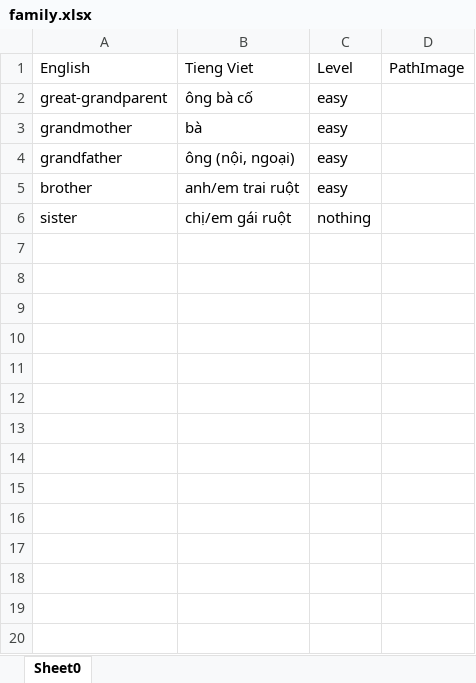
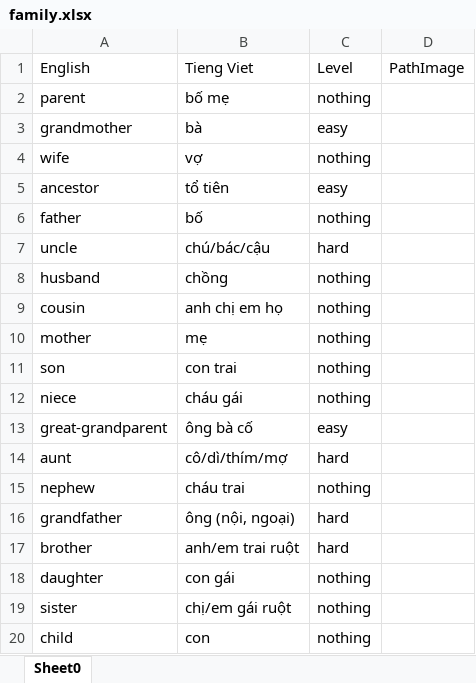
Before and after one commit to Trongha/Dictionary1, an Excel workbook: src/data/dataFile/xlsx/family.xlsx, sheet Sheet0, drawn as a sheet; values as stored, in another font and other column widths than the file's, no borders; addresses are those after the commit; the diff names each change by its address in the sheet, - before the commit and + after, or states it on an @@ line.

```diff
--- a/src/data/dataFile/xlsx/family.xlsx (sheet Sheet0)
+++ b/src/data/dataFile/xlsx/family.xlsx (sheet Sheet0)
+row 2: parent | bố mẹ | nothing
+row 4: wife | vợ | nothing
+row 5: ancestor | tổ tiên | easy
+row 6: father | bố | nothing
+row 7: uncle | chú/bác/cậu | hard
+row 8: husband | chồng | nothing
+row 9: cousin | anh chị em họ | nothing
+row 10: mother | mẹ | nothing
+row 11: son | con trai | nothing
+row 12: niece | cháu gái | nothing
+row 14: aunt | cô/dì/thím/mợ | hard
+row 15: nephew | cháu trai | nothing
-C16:C17: easy
+C16:C17: hard
+row 18: daughter | con gái | nothing
+row 20: child | con | nothing
```
Also changed, not shown: src/data/dataFile/xlsx/oldWord/oldWord.xlsx, src/data/dataFile/xlsx/test.xlsx, 7 other files.
